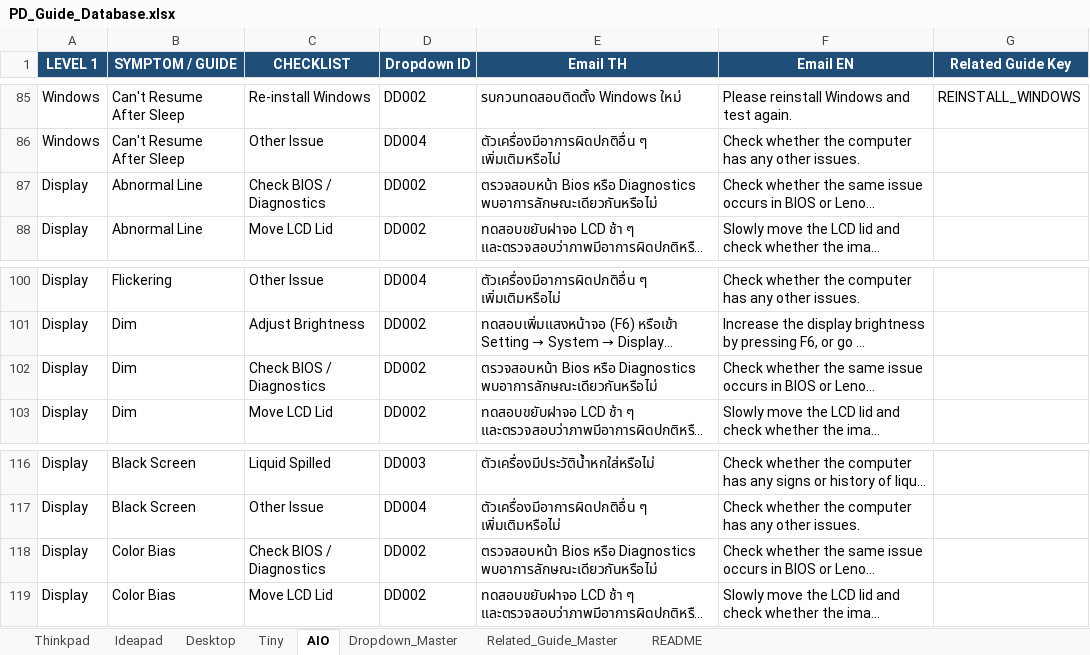
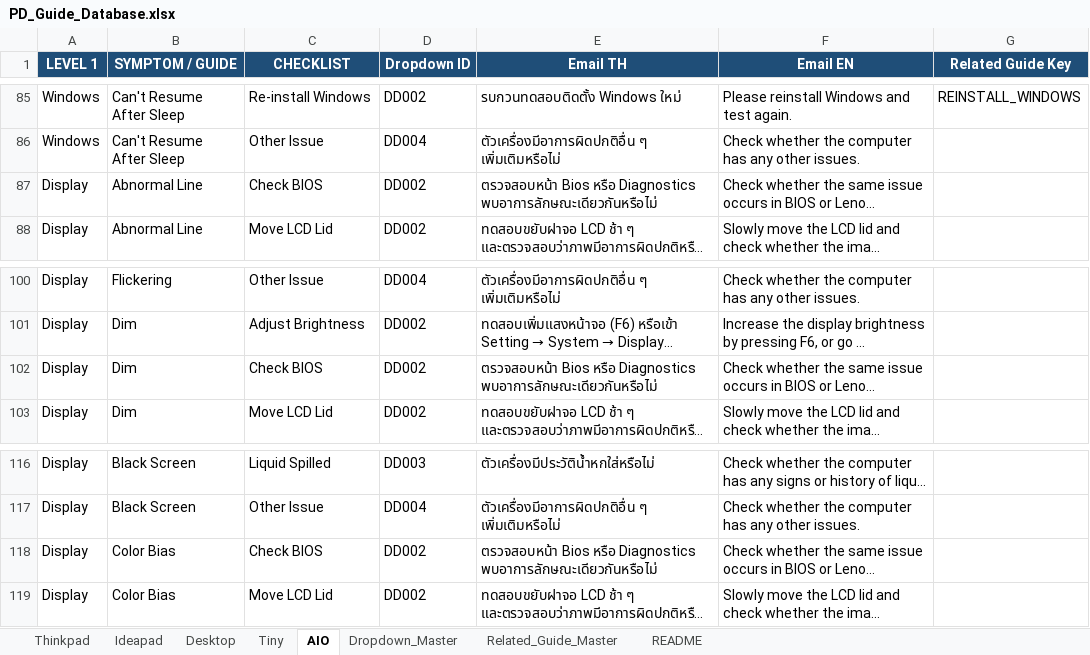
Before and after one commit to corematrix-th/pd-guide-toolkit, an Excel workbook: PD_Guide_Database.xlsx, sheet AIO, drawn as a sheet; only a part is shown, gaps mark what is left out; long unchanged cells end in …; values as stored, in another font and other column widths than the file's, no borders; the diff names each change by its address in the sheet, - before the commit and + after, or states it on an @@ line.

```diff
--- a/PD_Guide_Database.xlsx (sheet AIO)
+++ b/PD_Guide_Database.xlsx (sheet AIO)
-C87 (CHECKLIST): Check BIOS / Diagnostics
+C87 (CHECKLIST): Check BIOS
-C102 (CHECKLIST): Check BIOS / Diagnostics
+C102 (CHECKLIST): Check BIOS
-C118 (CHECKLIST): Check BIOS / Diagnostics
+C118 (CHECKLIST): Check BIOS
```
Also changed, not shown: sheet Desktop, sheet Thinkpad, sheet Ideapad, sheet README, sheet Tiny, Labor Mapping.xlsx, 34 other files.
